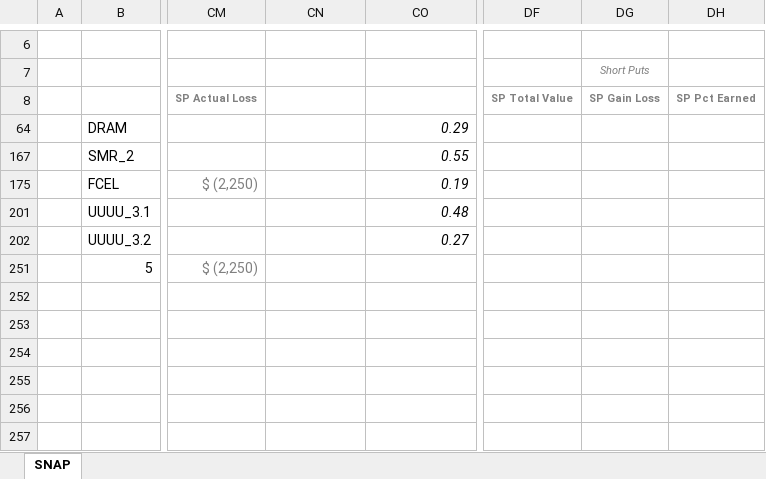
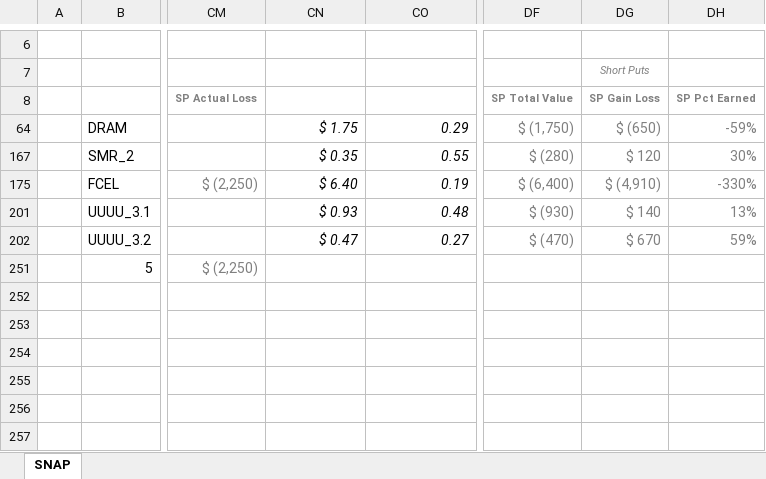
Before and after one commit to Berryl/EbfData, an Excel workbook: resources/scenarios/snapshot SP pricing.xlsx, sheet SNAP, drawn as a sheet; only a part is shown, gaps mark what is left out; values as stored, in another font and other column widths than the file's, no borders; conditional formats and table styles not drawn; the diff names each change by its address in the sheet, - before the commit and + after, or states it on an @@ line.

Commit message:
Refactor tests and `PriceUpdater`: add new scenarios for short calls and bad symbols, remove debug logging, and update test cases for consistency with new scenario classes.

```diff
--- a/resources/scenarios/snapshot SP pricing.xlsx (sheet SNAP)
+++ b/resources/scenarios/snapshot SP pricing.xlsx (sheet SNAP)
-CN64: (empty)
+CN64: $ 1.75
-DF64: (empty)
+DF64: $ (1,750)
-DG64: (empty)
+DG64: $ (650)
-DH64: (empty)
+DH64: -59%
-CN167: (empty)
+CN167: $ 0.35
-DF167: (empty)
+DF167: $ (280)
-DG167: (empty)
+DG167: $ 120
-DH167: (empty)
+DH167: 30%
-CN175: (empty)
+CN175: $ 6.40
-DF175: (empty)
+DF175: $ (6,400)
-DG175: (empty)
+DG175: $ (4,910)
-DH175: (empty)
+DH175: -330%
-CN201: (empty)
+CN201: $ 0.93
-DF201: (empty)
+DF201: $ (930)
-DG201: (empty)
+DG201: $ 140
-DH201: (empty)
+DH201: 13%
-CN202: (empty)
+CN202: $ 0.47
-DF202: (empty)
+DF202: $ (470)
-DG202: (empty)
+DG202: $ 670
-DH202: (empty)
+DH202: 59%
```
Also changed, not shown: 4 other files.
